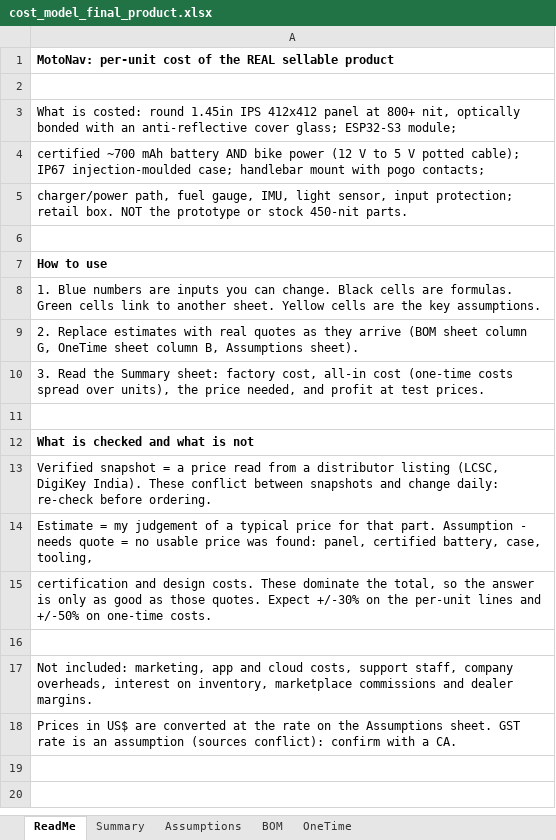
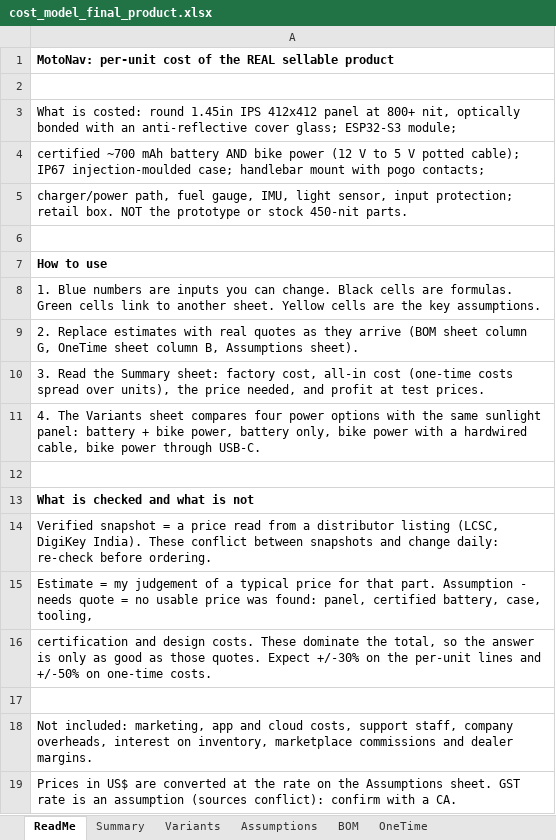
Before and after one commit to sreekanthmp/motonav, an Excel workbook: hardware/cost_model_final_product.xlsx, sheet ReadMe, drawn as a sheet; values as stored, in another font and other column widths than the file's, no borders; the diff names each change by its address in the sheet, - before the commit and + after, or states it on an @@ line.

```diff
--- a/hardware/cost_model_final_product.xlsx (sheet ReadMe)
+++ b/hardware/cost_model_final_product.xlsx (sheet ReadMe)
+sheet tab: Variants
+row 11: 4. The Variants sheet compares four power options with the same sunlight panel: battery + bike power, battery only, bike power with a hardwired cable, bike power through USB-C.
```
Also changed, not shown: sheet BOM.
